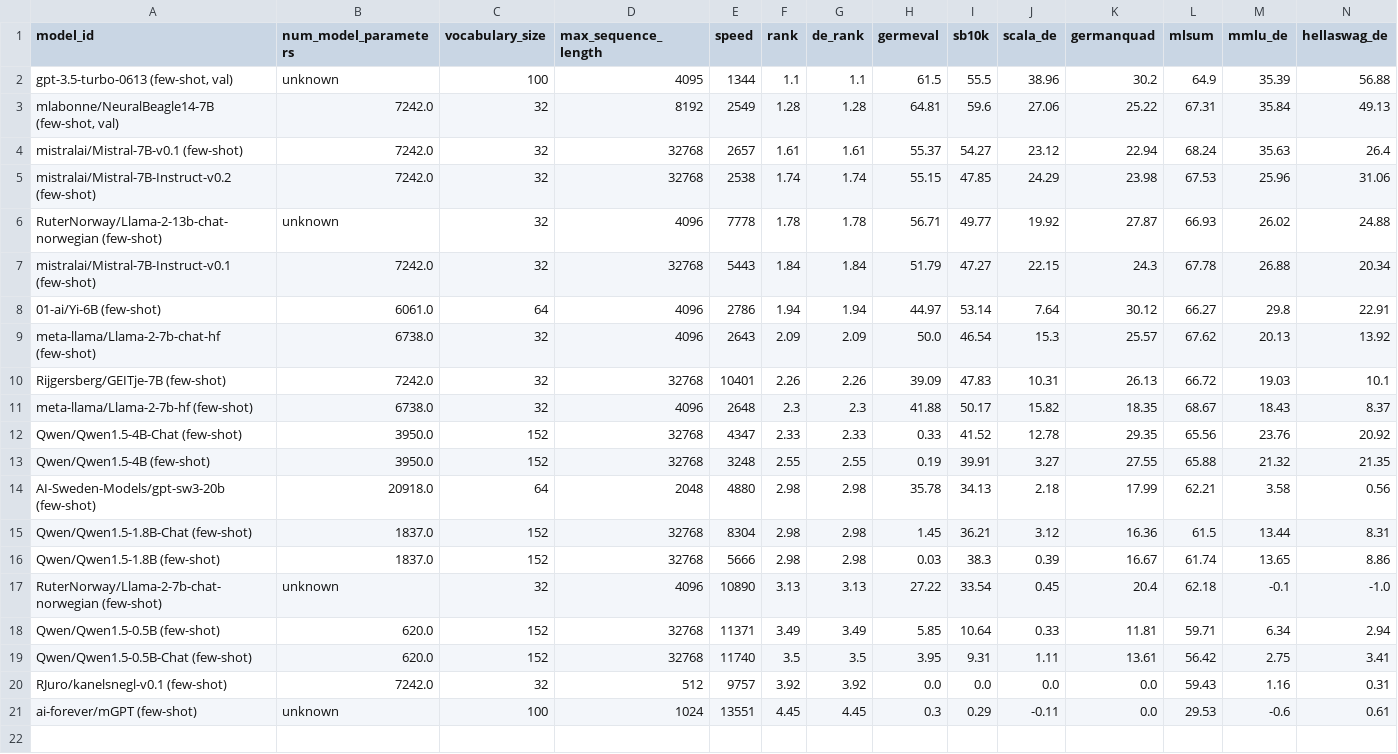
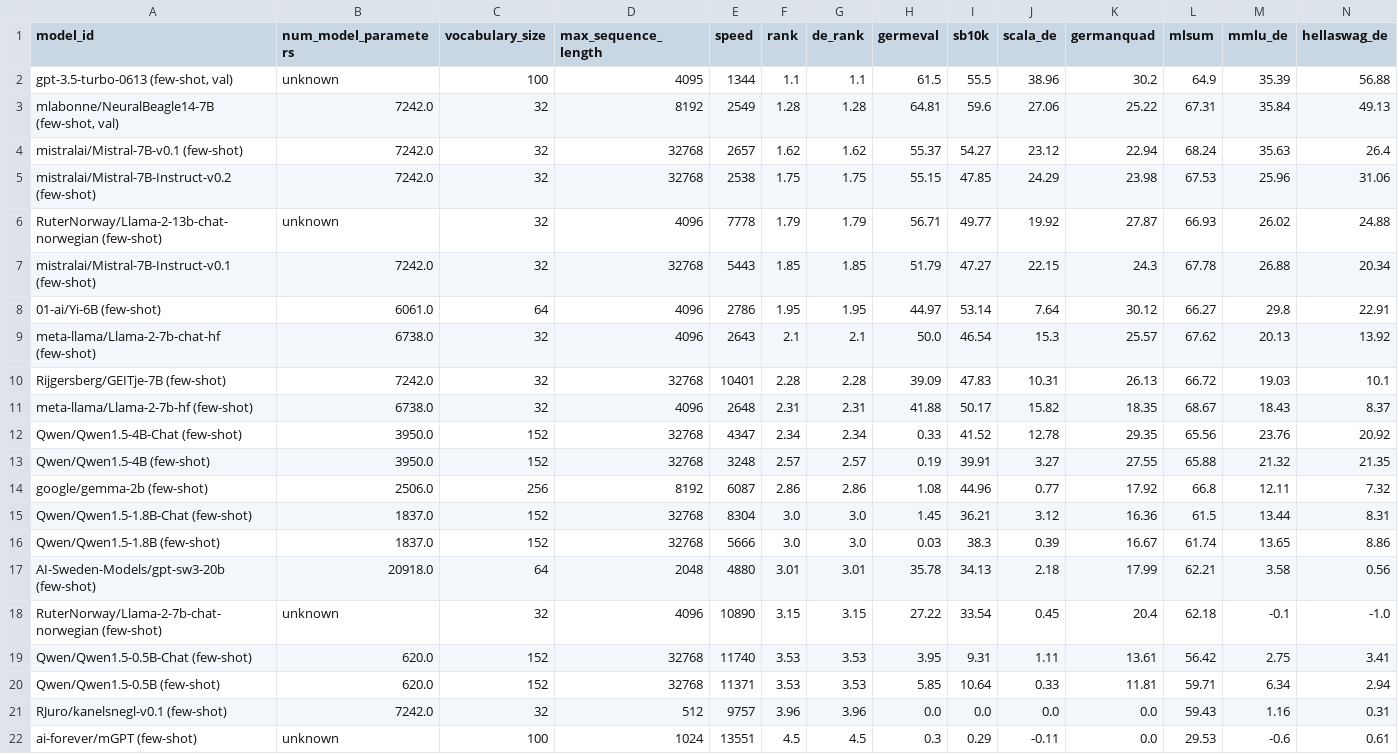
Before and after one commit to ScandEval/scandeval.github.io, a CSV file: german-nlg-test.csv, drawn as a sheet.

```diff
--- a/german-nlg-test.csv
+++ b/german-nlg-test.csv
@@ -3,19 +3,20 @@ model_id,num_model_parameters,vocabulary_size,max_sequence_length,speed,rank,de_
 "mlabonne/NeuralBeagle14-7B (few-shot, val)",7242.0,32,8192,2549,1.28,1.28,64.81,59.6,27.06,25.22,67.31,35.84,49.13
-mistralai/Mistral-7B-v0.1 (few-shot),7242.0,32,32768,2657,1.61,1.61,55.37,54.27,23.12,22.94,68.24,35.63,26.4
-mistralai/Mistral-7B-Instruct-v0.2 (few-shot),7242.0,32,32768,2538,1.74,1.74,55.15,47.85,24.29,23.98,67.53,25.96,31.06
-RuterNorway/Llama-2-13b-chat-norwegian (few-shot),unknown,32,4096,7778,1.78,1.78,56.71,49.77,19.92,27.87,66.93,26.02,24.88
-mistralai/Mistral-7B-Instruct-v0.1 (few-shot),7242.0,32,32768,5443,1.84,1.84,51.79,47.27,22.15,24.3,67.78,26.88,20.34
-01-ai/Yi-6B (few-shot),6061.0,64,4096,2786,1.94,1.94,44.97,53.14,7.64,30.12,66.27,29.8,22.91
-meta-llama/Llama-2-7b-chat-hf (few-shot),6738.0,32,4096,2643,2.09,2.09,50.0,46.54,15.3,25.57,67.62,20.13,13.92
-Rijgersberg/GEITje-7B (few-shot),7242.0,32,32768,10401,2.26,2.26,39.09,47.83,10.31,26.13,66.72,19.03,10.1
-meta-llama/Llama-2-7b-hf (few-shot),6738.0,32,4096,2648,2.3,2.3,41.88,50.17,15.82,18.35,68.67,18.43,8.37
-Qwen/Qwen1.5-4B-Chat (few-shot),3950.0,152,32768,4347,2.33,2.33,0.33,41.52,12.78,29.35,65.56,23.76,20.92
-Qwen/Qwen1.5-4B (few-shot),3950.0,152,32768,3248,2.55,2.55,0.19,39.91,3.27,27.55,65.88,21.32,21.35
-AI-Sweden-Models/gpt-sw3-20b (few-shot),20918.0,64,2048,4880,2.98,2.98,35.78,34.13,2.18,17.99,62.21,3.58,0.56
-Qwen/Qwen1.5-1.8B-Chat (few-shot),1837.0,152,32768,8304,2.98,2.98,1.45,36.21,3.12,16.36,61.5,13.44,8.31
-Qwen/Qwen1.5-1.8B (few-shot),1837.0,152,32768,5666,2.98,2.98,0.03,38.3,0.39,16.67,61.74,13.65,8.86
-RuterNorway/Llama-2-7b-chat-norwegian (few-shot),unknown,32,4096,10890,3.13,3.13,27.22,33.54,0.45,20.4,62.18,-0.1,-1.0
-Qwen/Qwen1.5-0.5B (few-shot),620.0,152,32768,11371,3.49,3.49,5.85,10.64,0.33,11.81,59.71,6.34,2.94
-Qwen/Qwen1.5-0.5B-Chat (few-shot),620.0,152,32768,11740,3.5,3.5,3.95,9.31,1.11,13.61,56.42,2.75,3.41
-RJuro/kanelsnegl-v0.1 (few-shot),7242.0,32,512,9757,3.92,3.92,0.0,0.0,0.0,0.0,59.43,1.16,0.31
-ai-forever/mGPT (few-shot),unknown,100,1024,13551,4.45,4.45,0.3,0.29,-0.11,0.0,29.53,-0.6,0.61
+mistralai/Mistral-7B-v0.1 (few-shot),7242.0,32,32768,2657,1.62,1.62,55.37,54.27,23.12,22.94,68.24,35.63,26.4
+mistralai/Mistral-7B-Instruct-v0.2 (few-shot),7242.0,32,32768,2538,1.75,1.75,55.15,47.85,24.29,23.98,67.53,25.96,31.06
+RuterNorway/Llama-2-13b-chat-norwegian (few-shot),unknown,32,4096,7778,1.79,1.79,56.71,49.77,19.92,27.87,66.93,26.02,24.88
+mistralai/Mistral-7B-Instruct-v0.1 (few-shot),7242.0,32,32768,5443,1.85,1.85,51.79,47.27,22.15,24.3,67.78,26.88,20.34
+01-ai/Yi-6B (few-shot),6061.0,64,4096,2786,1.95,1.95,44.97,53.14,7.64,30.12,66.27,29.8,22.91
+meta-llama/Llama-2-7b-chat-hf (few-shot),6738.0,32,4096,2643,2.1,2.1,50.0,46.54,15.3,25.57,67.62,20.13,13.92
+Rijgersberg/GEITje-7B (few-shot),7242.0,32,32768,10401,2.28,2.28,39.09,47.83,10.31,26.13,66.72,19.03,10.1
+meta-llama/Llama-2-7b-hf (few-shot),6738.0,32,4096,2648,2.31,2.31,41.88,50.17,15.82,18.35,68.67,18.43,8.37
+Qwen/Qwen1.5-4B-Chat (few-shot),3950.0,152,32768,4347,2.34,2.34,0.33,41.52,12.78,29.35,65.56,23.76,20.92
+Qwen/Qwen1.5-4B (few-shot),3950.0,152,32768,3248,2.57,2.57,0.19,39.91,3.27,27.55,65.88,21.32,21.35
+google/gemma-2b (few-shot),2506.0,256,8192,6087,2.86,2.86,1.08,44.96,0.77,17.92,66.8,12.11,7.32
+Qwen/Qwen1.5-1.8B-Chat (few-shot),1837.0,152,32768,8304,3.0,3.0,1.45,36.21,3.12,16.36,61.5,13.44,8.31
+Qwen/Qwen1.5-1.8B (few-shot),1837.0,152,32768,5666,3.0,3.0,0.03,38.3,0.39,16.67,61.74,13.65,8.86
+AI-Sweden-Models/gpt-sw3-20b (few-shot),20918.0,64,2048,4880,3.01,3.01,35.78,34.13,2.18,17.99,62.21,3.58,0.56
+RuterNorway/Llama-2-7b-chat-norwegian (few-shot),unknown,32,4096,10890,3.15,3.15,27.22,33.54,0.45,20.4,62.18,-0.1,-1.0
+Qwen/Qwen1.5-0.5B-Chat (few-shot),620.0,152,32768,11740,3.53,3.53,3.95,9.31,1.11,13.61,56.42,2.75,3.41
+Qwen/Qwen1.5-0.5B (few-shot),620.0,152,32768,11371,3.53,3.53,5.85,10.64,0.33,11.81,59.71,6.34,2.94
+RJuro/kanelsnegl-v0.1 (few-shot),7242.0,32,512,9757,3.96,3.96,0.0,0.0,0.0,0.0,59.43,1.16,0.31
+ai-forever/mGPT (few-shot),unknown,100,1024,13551,4.5,4.5,0.3,0.29,-0.11,0.0,29.53,-0.6,0.61
```
Also changed, not shown: dutch-nlg-test.csv, insular-scandinavian-nlg-test.csv, 12 other files.
